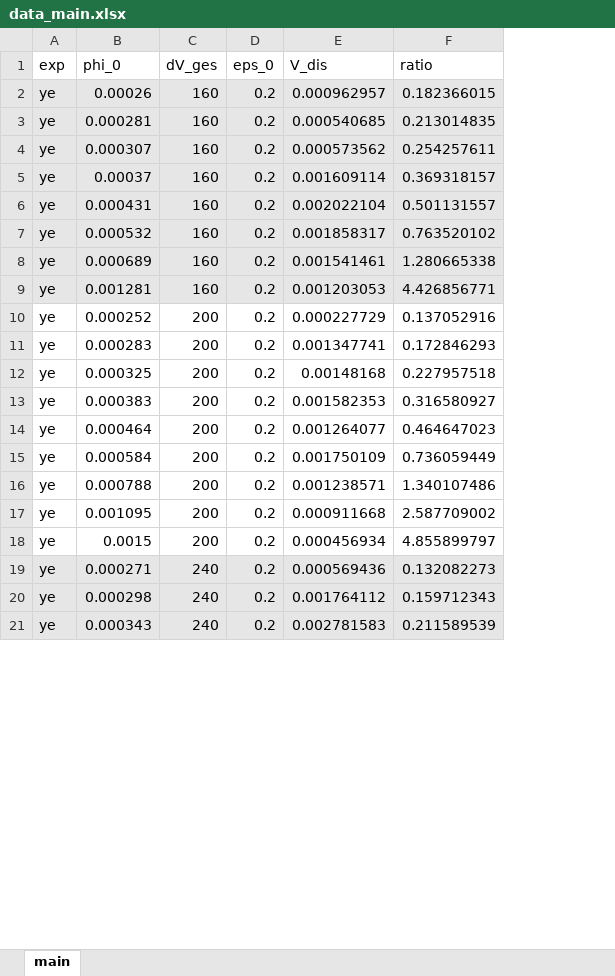
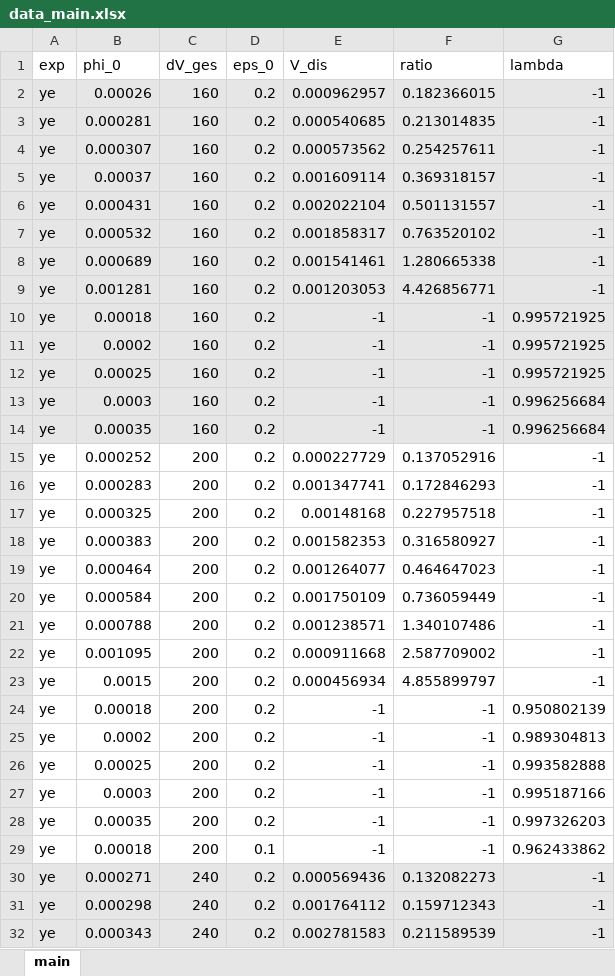
Before and after one commit to iagr98/MA-Model_4, an Excel workbook: Separator Model/Input/data_main.xlsx, sheet main, drawn as a sheet; only a part is shown; values as stored, in another font and other column widths than the file's, no borders; the diff covers the shown part only; the diff names each change by its address in the sheet, - before the commit and + after, or states it on an @@ line.

Commit message:
Updated data_main-xlsx with sep. eff. data and set parallel code for determining N_x

```diff
--- a/Separator Model/Input/data_main.xlsx (sheet main)
+++ b/Separator Model/Input/data_main.xlsx (sheet main)
+column G (lambda), rows 2-9: all -1; rows 15-23: all -1; rows 30-32: all -1
+row 10: ye | 0.00018 | 160 | 0.2 | -1 | -1 | 0.995721925
+row 11: ye | 0.0002 | 160 | 0.2 | -1 | -1 | 0.995721925
+row 12: ye | 0.00025 | 160 | 0.2 | -1 | -1 | 0.995721925
+row 13: ye | 0.0003 | 160 | 0.2 | -1 | -1 | 0.996256684
+row 14: ye | 0.00035 | 160 | 0.2 | -1 | -1 | 0.996256684
+row 24: ye | 0.00018 | 200 | 0.2 | -1 | -1 | 0.950802139
+row 25: ye | 0.0002 | 200 | 0.2 | -1 | -1 | 0.989304813
+row 26: ye | 0.00025 | 200 | 0.2 | -1 | -1 | 0.993582888
+row 27: ye | 0.0003 | 200 | 0.2 | -1 | -1 | 0.995187166
+row 28: ye | 0.00035 | 200 | 0.2 | -1 | -1 | 0.997326203
+row 29: ye | 0.00018 | 200 | 0.1 | -1 | -1 | 0.962433862
```
Also changed, not shown: 22 added rows elsewhere in this sheet, 2 other files.
